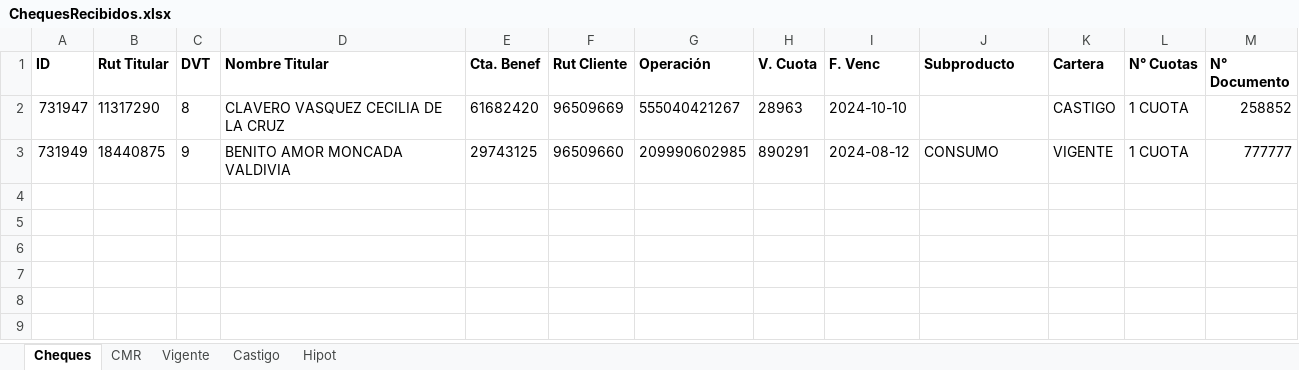
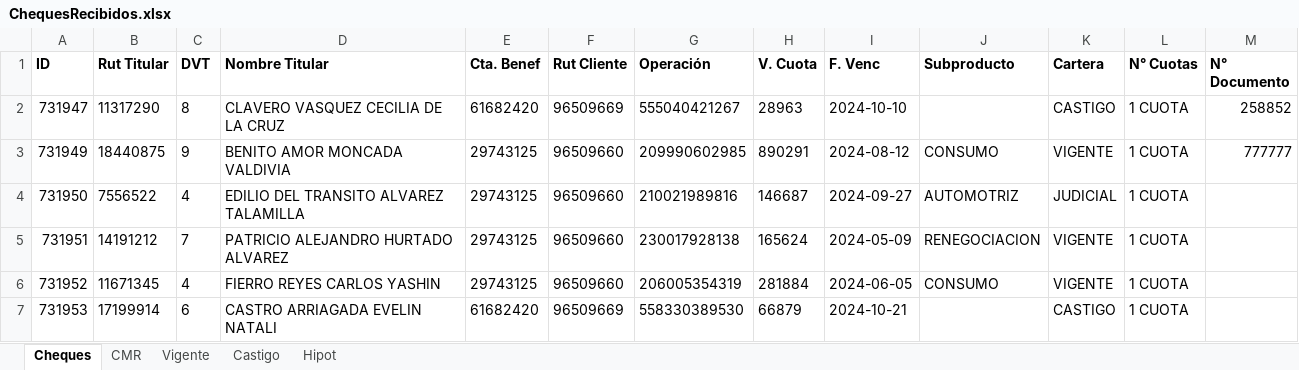
Before and after one commit to Barrolas/sym_conciliaciones, an Excel workbook: ChequesRecibidos.xlsx, sheet Cheques, drawn as a sheet; values as stored, in another font and other column widths than the file's, no borders; the diff names each change by its address in the sheet, - before the commit and + after, or states it on an @@ line.

```diff
--- a/ChequesRecibidos.xlsx (sheet Cheques)
+++ b/ChequesRecibidos.xlsx (sheet Cheques)
+row 4: 731950 | 7556522 | 4 | EDILIO DEL TRANSITO ALVAREZ TALAMILLA | 29743125 | 96509660 | 210021989816 | 146687 | 2024-09-27 | AUTOMOTRIZ | JUDICIAL | 1 CUOTA
+row 5: 731951 | 14191212 | 7 | PATRICIO ALEJANDRO HURTADO ALVAREZ | 29743125 | 96509660 | 230017928138 | 165624 | 2024-05-09 | RENEGOCIACION | VIGENTE | 1 CUOTA
+row 6: 731952 | 11671345 | 4 | FIERRO REYES CARLOS YASHIN | 29743125 | 96509660 | 206005354319 | 281884 | 2024-06-05 | CONSUMO | VIGENTE | 1 CUOTA
+row 7: 731953 | 17199914 | 6 | CASTRO ARRIAGADA EVELIN NATALI | 61682420 | 96509669 | 558330389530 | 66879 | 2024-10-21 |  | CASTIGO | 1 CUOTA
```
Also changed, not shown: TransferenciasRecibidas.xlsx, 5 other files.
